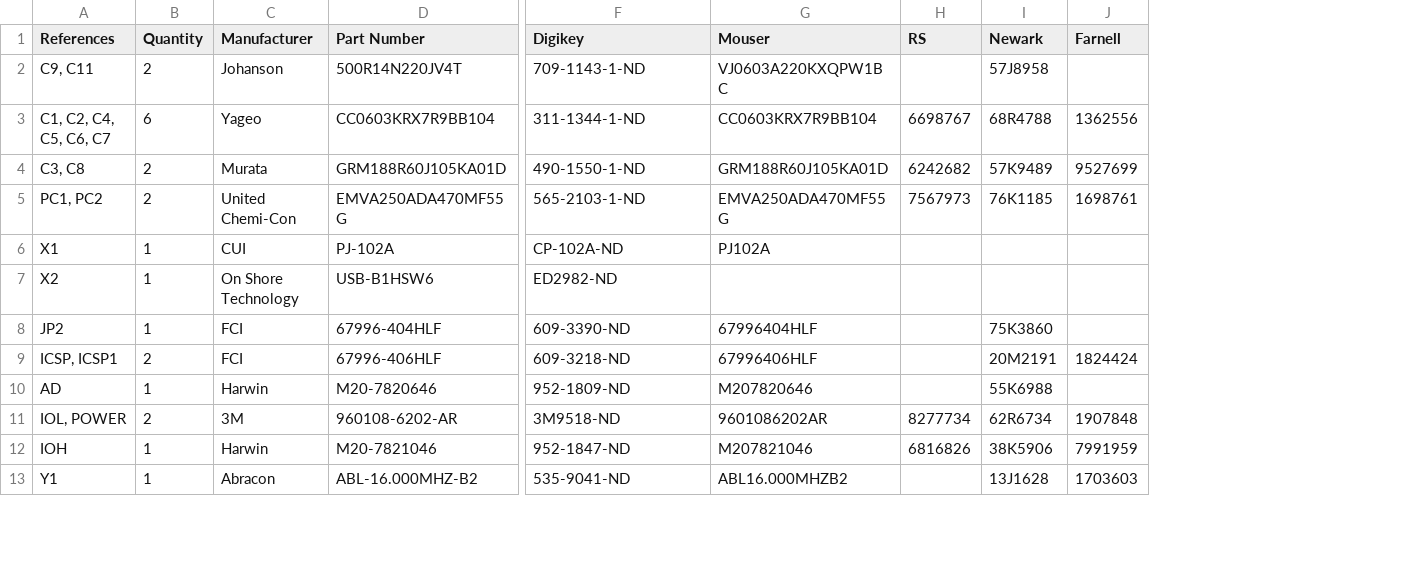
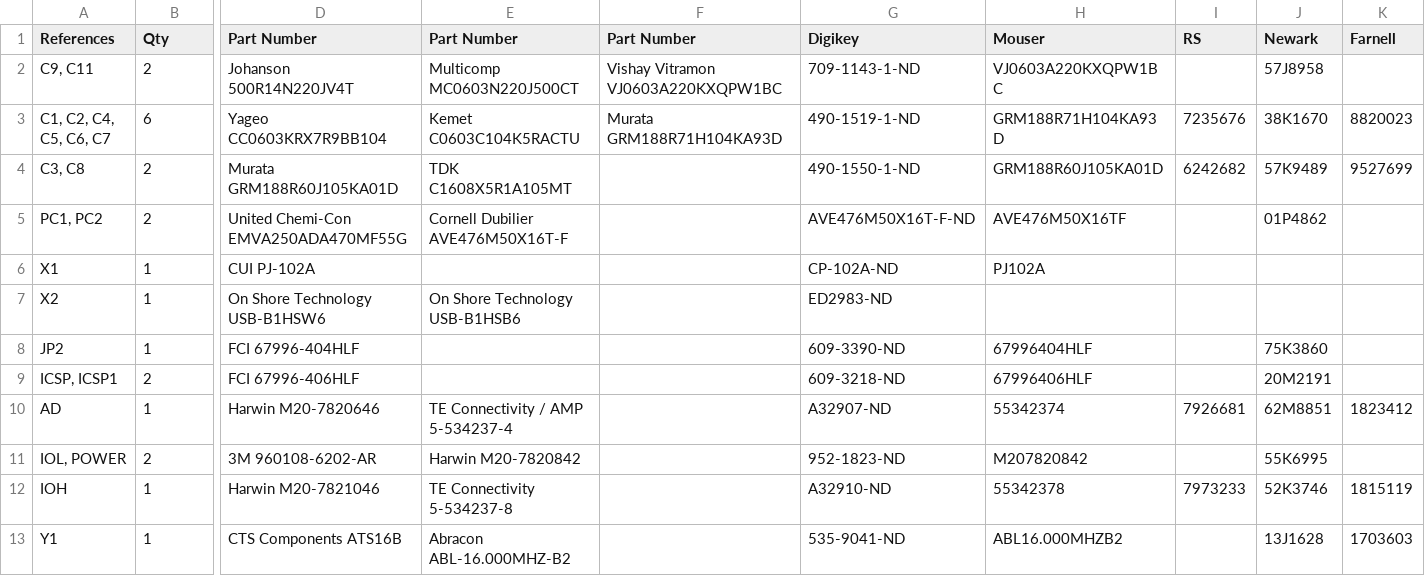
Before and after one commit to kitspace-forks/arduino-uno, a TSV file: 1-click-BOM.tsv, drawn as a sheet; only a part is shown, gaps mark what is left out; removed rows and columns are numbered as before the commit, all else as after; the diff covers the shown part only; the diff names each change by its address in the sheet, - before the commit and + after, or states it on an @@ line.

Commit message:
Change 1-click-BOM to new format with multi-parts

```diff
--- a/1-click-BOM.tsv
+++ b/1-click-BOM.tsv
-column C (Manufacturer), rows 2-13: Johanson | Yageo | Murata | United Chemi-Con | CUI | On Shore Technology | FCI | FCI | Harwin | 3M | Harwin | Abracon
-column D (Part Number), rows 2-13: 500R14N220JV4T | CC0603KRX7R9BB104 | GRM188R60J105KA01D | EMVA250ADA470MF55G | PJ-102A | USB-B1HSW6 | 67996-404HLF | 67996-406HLF | M20-7820646 | 960108-6202-AR | M20-7821046 | ABL-16.000MHZ-B2
+column D (Part Number), rows 2-13: Johanson 500R14N220JV4T | Yageo CC0603KRX7R9BB104 | Murata GRM188R60J105KA01D | United Chemi-Con EMVA250ADA470MF55G | CUI PJ-102A | On Shore Technology USB-B1HSW6 | FCI 67996-404HLF | FCI 67996-406HLF | Harwin M20-7820646 | 3M 960108-6202-AR | Harwin M20-7821046 | CTS Components ATS16B
+column E (Part Number), rows 2-13: Multicomp MC0603N220J500CT | Kemet C0603C104K5RACTU | TDK C1608X5R1A105MT | Cornell Dubilier AVE476M50X16T-F |  | On Shore Technology USB-B1HSB6 |  |  | TE Connectivity / AMP 5-534237-4 | Harwin M20-7820842 | TE Connectivity 5-534237-8 | Abracon ABL-16.000MHZ-B2
+column F (Part Number), rows 2-3: Vishay Vitramon VJ0603A220KXQPW1BC | Murata GRM188R71H104KA93D
-B1: Quantity
+B1: Qty
-G3 (Digikey): 311-1344-1-ND
+G3 (Digikey): 490-1519-1-ND
-H3 (Mouser): CC0603KRX7R9BB104
+H3 (Mouser): GRM188R71H104KA93D
-I3 (RS): 6698767
+I3 (RS): 7235676
-J3 (Newark): 68R4788
+J3 (Newark): 38K1670
-K3 (Farnell): 1362556
+K3 (Farnell): 8820023
-G5 (Digikey): 565-2103-1-ND
+G5 (Digikey): AVE476M50X16T-F-ND
-H5 (Mouser): EMVA250ADA470MF55G
+H5 (Mouser): AVE476M50X16TF
-I5 (RS): 7567973
+I5 (RS): (empty)
-J5 (Newark): 76K1185
+J5 (Newark): 01P4862
-K5 (Farnell): 1698761
+K5 (Farnell): (empty)
-G7 (Digikey): ED2982-ND
+G7 (Digikey): ED2983-ND
-K9 (Farnell): 1824424
+K9 (Farnell): (empty)
-G10 (Digikey): 952-1809-ND
+G10 (Digikey): A32907-ND
-H10 (Mouser): M207820646
+H10 (Mouser): 55342374
-I10 (RS): (empty)
+I10 (RS): 7926681
-J10 (Newark): 55K6988
+J10 (Newark): 62M8851
-K10 (Farnell): (empty)
+K10 (Farnell): 1823412
-G11 (Digikey): 3M9518-ND
+G11 (Digikey): 952-1823-ND
-H11 (Mouser): 9601086202AR
+H11 (Mouser): M207820842
-I11 (RS): 8277734
+I11 (RS): (empty)
-J11 (Newark): 62R6734
+J11 (Newark): 55K6995
-K11 (Farnell): 1907848
+K11 (Farnell): (empty)
-G12 (Digikey): 952-1847-ND
+G12 (Digikey): A32910-ND
-H12 (Mouser): M207821046
+H12 (Mouser): 55342378
-I12 (RS): 6816826
+I12 (RS): 7973233
-J12 (Newark): 38K5906
+J12 (Newark): 52K3746
-K12 (Farnell): 7991959
+K12 (Farnell): 1815119
```
Also changed, not shown: 12 edited cells elsewhere in this file.
